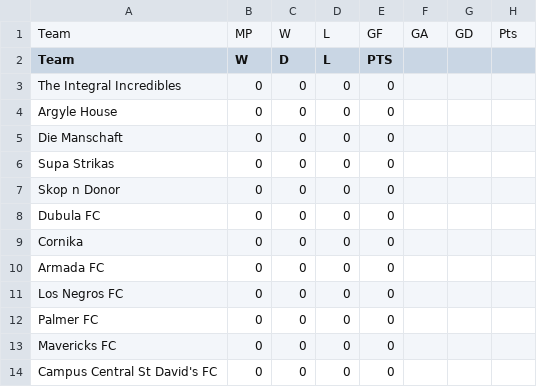
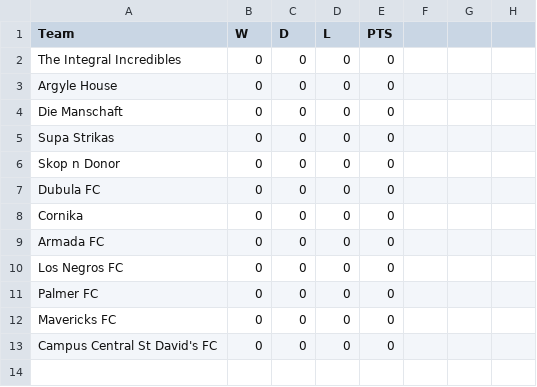
Before and after one commit to SiphamandlaMbuyazi/SuperSportOffBrand, a CSV file: main.csv, drawn as a sheet; the diff names each change by its address in the sheet, - before the commit and + after, or states it on an @@ line.

Commit message:
Update main.csv

```diff
--- a/main.csv
+++ b/main.csv
-row 1: Team | MP | W | L | GF | GA | GD | Pts
```
